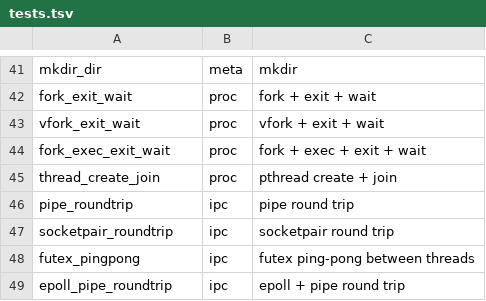
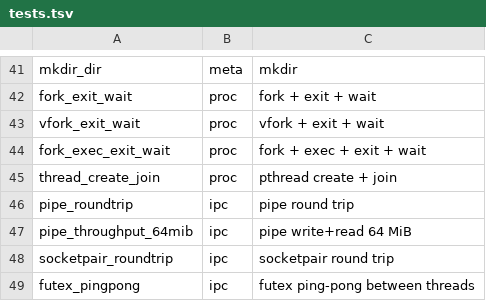
Before and after one commit to Flei-123/Osum, a TSV file: tools/speedcmp/tests.tsv, drawn as a sheet; only a part is shown, gaps mark what is left out; the shorter side is filled out with more unchanged rows.

Commit message:
Pipe block copy via ring spans, pipe_throughput_64mib matrix test, pselect/ppoll/epoll_pwait signal mask swap, speedcmp ab.sh

```diff
--- a/tools/speedcmp/tests.tsv
+++ b/tools/speedcmp/tests.tsv
@@ -46,2 +46,3 @@ thread_create_join	proc	pthread create + join
 pipe_roundtrip	ipc	pipe round trip
+pipe_throughput_64mib	ipc	pipe write+read 64 MiB
 socketpair_roundtrip	ipc	socketpair round trip
```
Also changed, not shown: tools/speedcmp/budgets.tsv, 8 other files.
